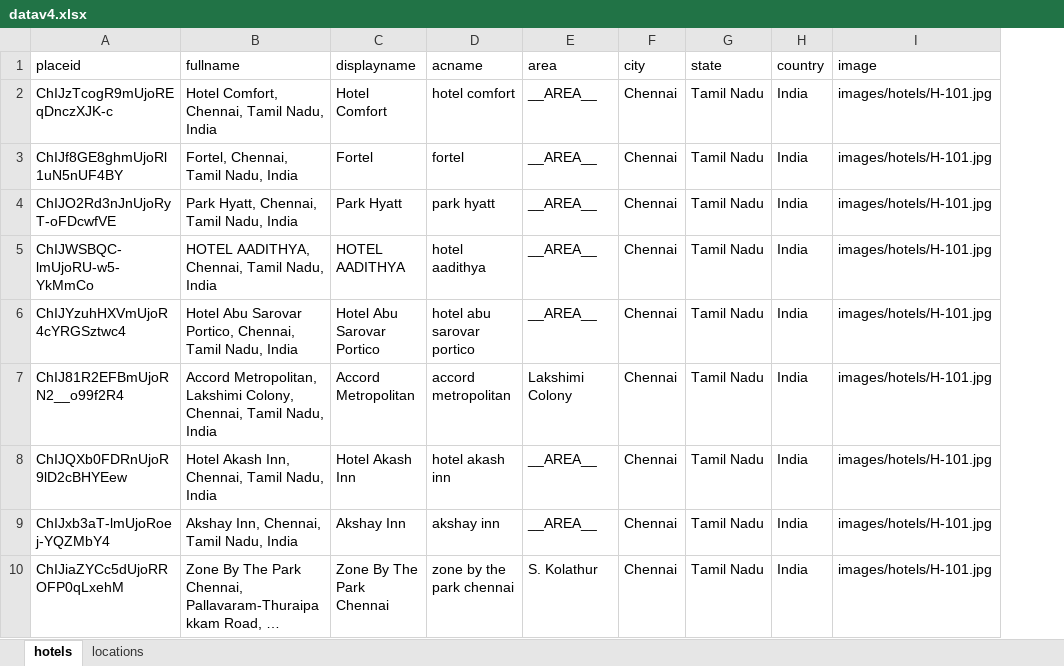
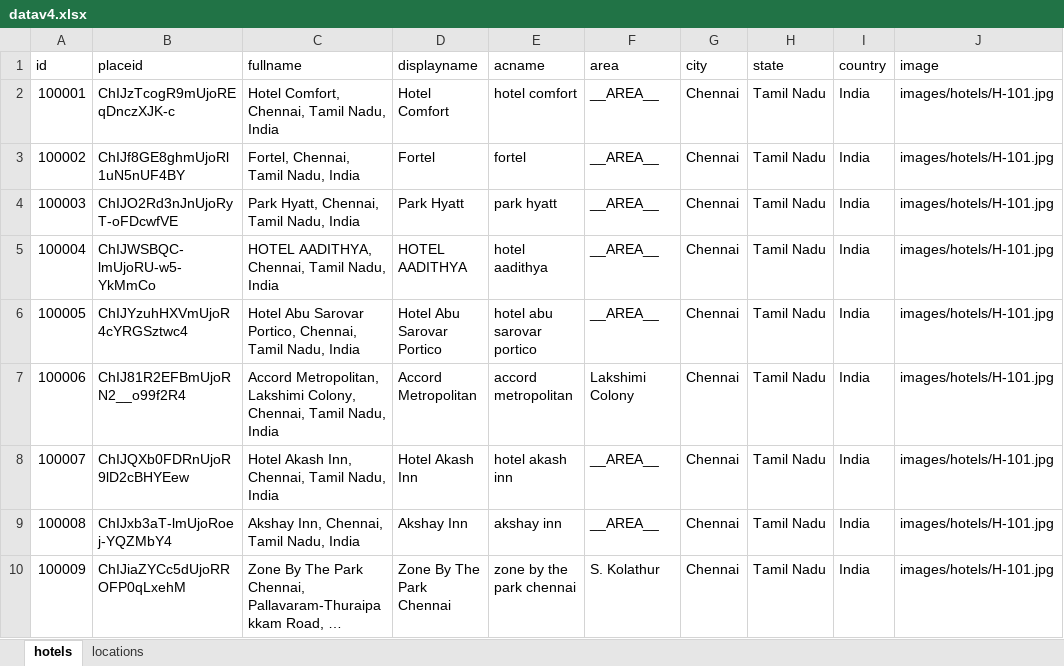
Before and after one commit to sachinjha/hotels-event-create, an Excel workbook: onboarding-bootstrap/datav4.xlsx, sheet hotels, drawn as a sheet; only a part is shown; long unchanged cells end in …; values as stored, in another font and other column widths than the file's, no borders; the diff names each change by its address in the sheet, - before the commit and + after, or states it on an @@ line.

```diff
--- a/onboarding-bootstrap/datav4.xlsx (sheet hotels)
+++ b/onboarding-bootstrap/datav4.xlsx (sheet hotels)
+column A (id), rows 2-10: 100001 | 100002 | 100003 | 100004 | 100005 | 100006 | 100007 | 100008 | 100009
```
Also changed, not shown: 3 other files.
